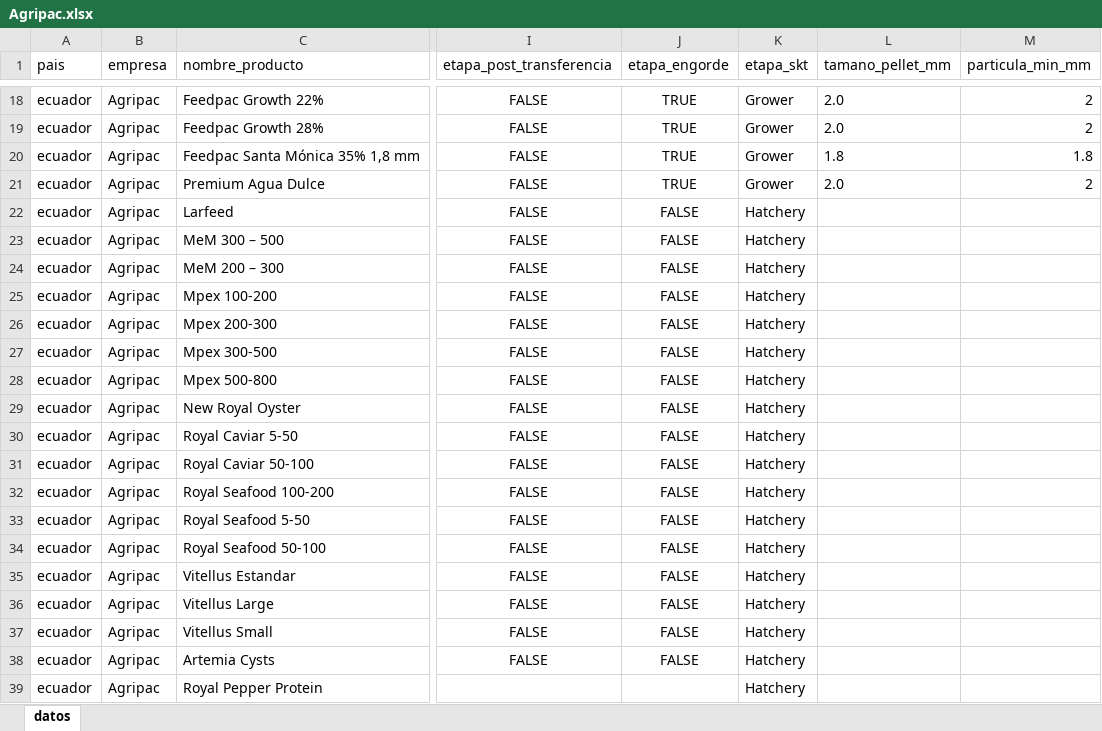
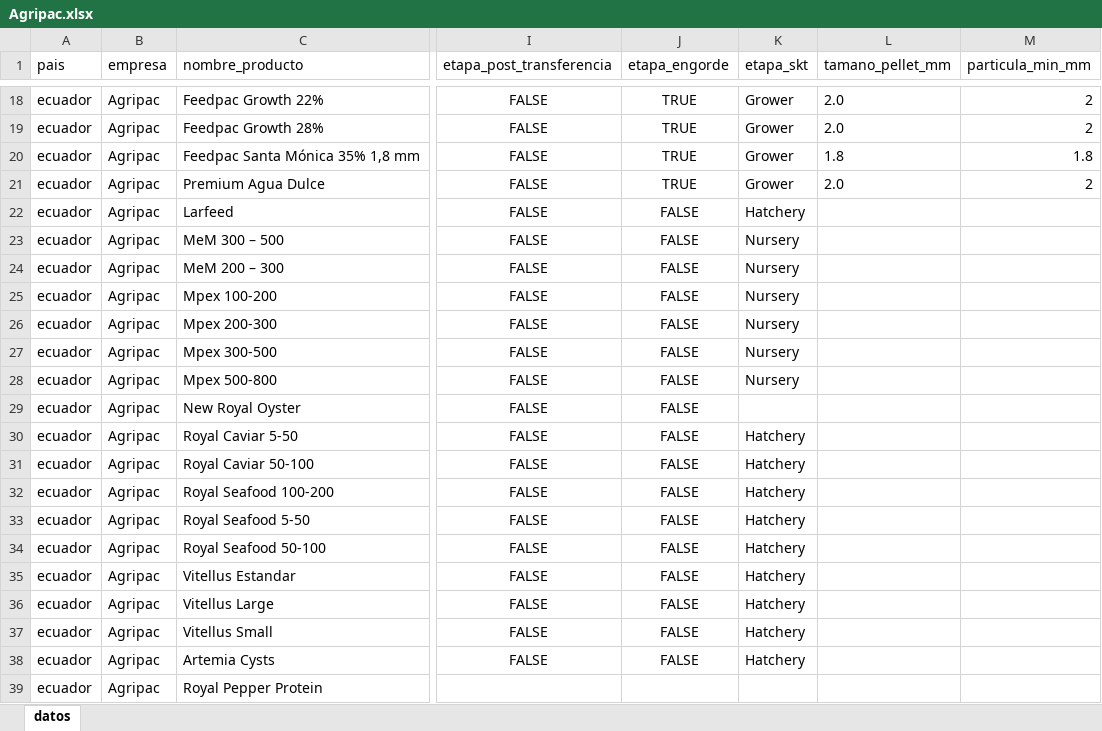
Before and after one commit to kelvin10457/web_scrapping_competence_sk, an Excel workbook: data/powerbi/ecuador/Agripac.xlsx, sheet datos, drawn as a sheet; only a part is shown, gaps mark what is left out; values as stored, in another font and other column widths than the file's, no borders; the diff names each change by its address in the sheet, - before the commit and + after, or states it on an @@ line.

```diff
--- a/data/powerbi/ecuador/Agripac.xlsx (sheet datos)
+++ b/data/powerbi/ecuador/Agripac.xlsx (sheet datos)
-K23:K28 (etapa_skt): Hatchery
+K23:K28 (etapa_skt): Nursery
-K29 (etapa_skt): Hatchery
+K29 (etapa_skt): (empty)
-K39 (etapa_skt): Hatchery
+K39 (etapa_skt): (empty)
```
Also changed, not shown: data/powerbi/ecuador/HAID.xlsx, data/powerbi/ecuador/Nicovita.xlsx, 36 other files.
